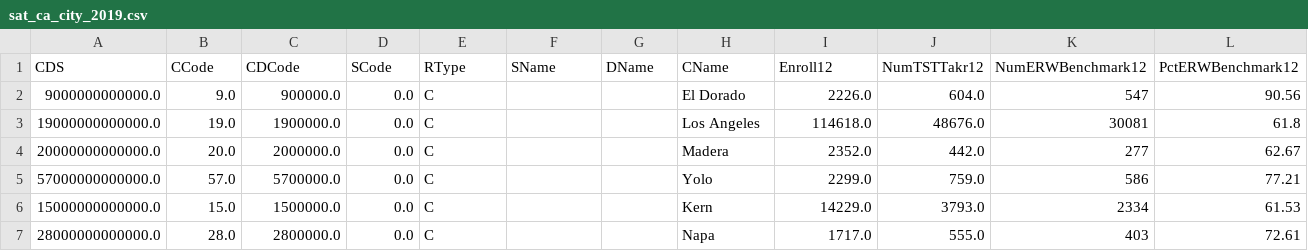
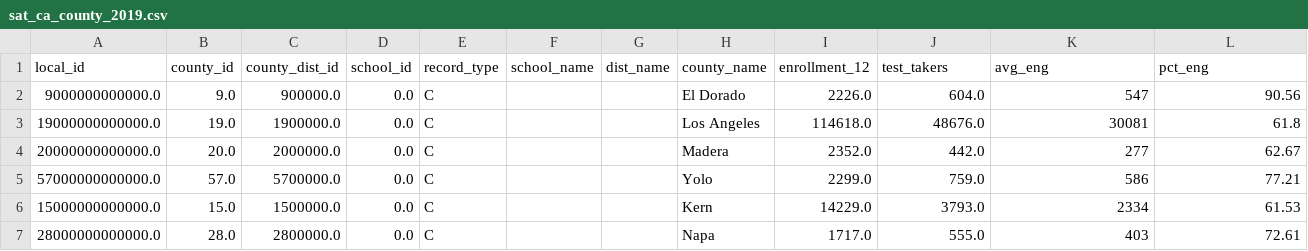
Before and after one commit to woodstockwins/1213-iris, a CSV file: projects/project-1-master/data-clean/sat_ca_county_2019.csv (was projects/project-1-master/data-clean/sat_ca_city_2019.csv), drawn as a sheet; only a part is shown; removed rows and columns are numbered as before the commit, all else as after; rows hold the shown columns only; the diff names each change by its address in the sheet, - before the commit and + after, or states it on an @@ line.

```diff
--- a/projects/project-1-master/data-clean/sat_ca_city_2019.csv
+++ b/projects/project-1-master/data-clean/sat_ca_county_2019.csv
-row 1: CDS | CCode | CDCode | SCode | RType | SName | DName | CName | Enroll12 | NumTSTTakr12 | NumERWBenchmark12 | PctERWBenchmark12
+row 1: local_id | county_id | county_dist_id | school_id | record_type | school_name | dist_name | county_name | enrollment_12 | test_takers | avg_eng | pct_eng
```
Also changed, not shown: projects/project-1-master/data-clean/act_ca_county_2019.csv, projects/project-1-master/data-clean/act_ca_district_2019.csv, 8 other files.
